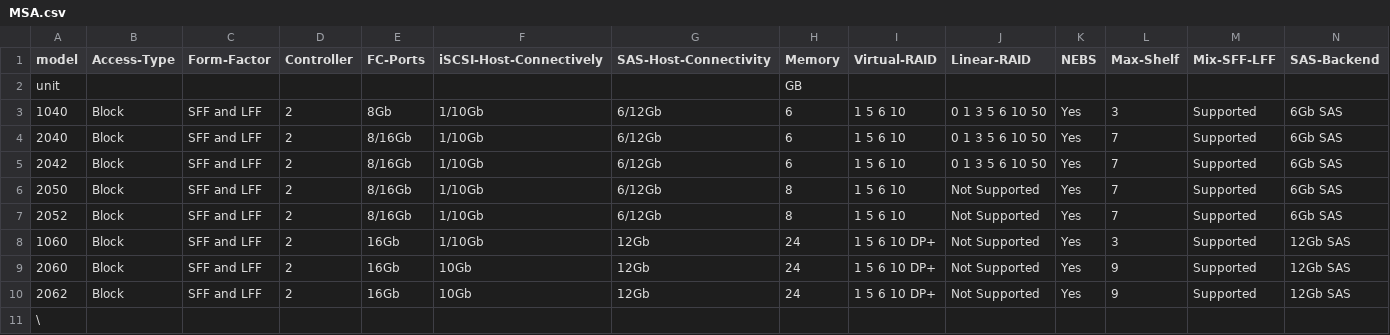
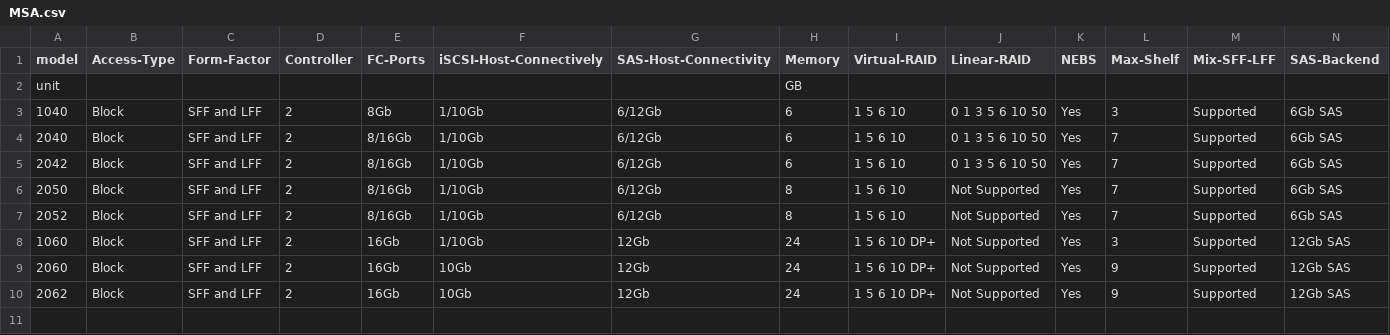
Before and after one commit to WarotAsawa/pengo, a CSV file: data/MSA.csv, drawn as a sheet; only a part is shown; rows hold the shown columns only; the diff names each change by its address in the sheet, - before the commit and + after, or states it on an @@ line.

```diff
--- a/data/MSA.csv
+++ b/data/MSA.csv
-row 11: \
```
Also changed, not shown: data/MoonShot.csv, 4 other files.
